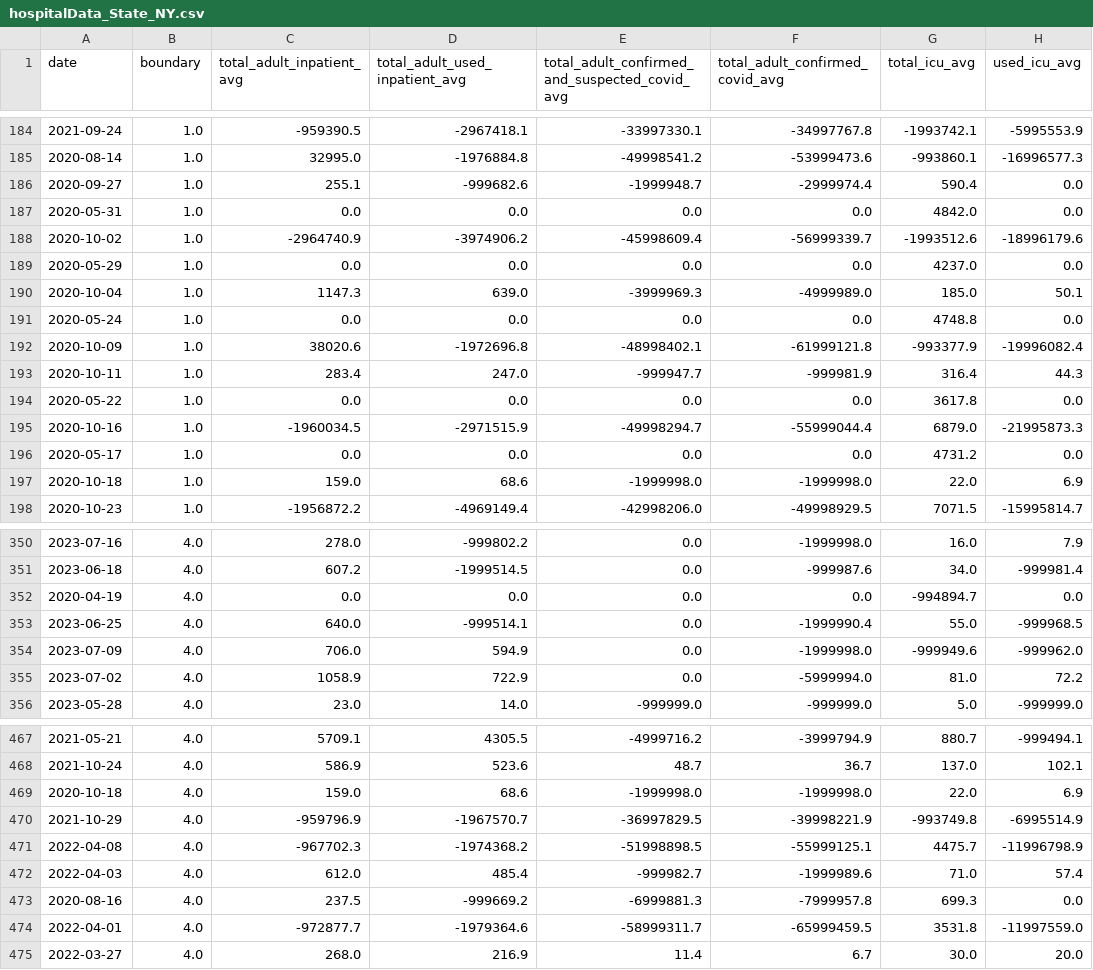
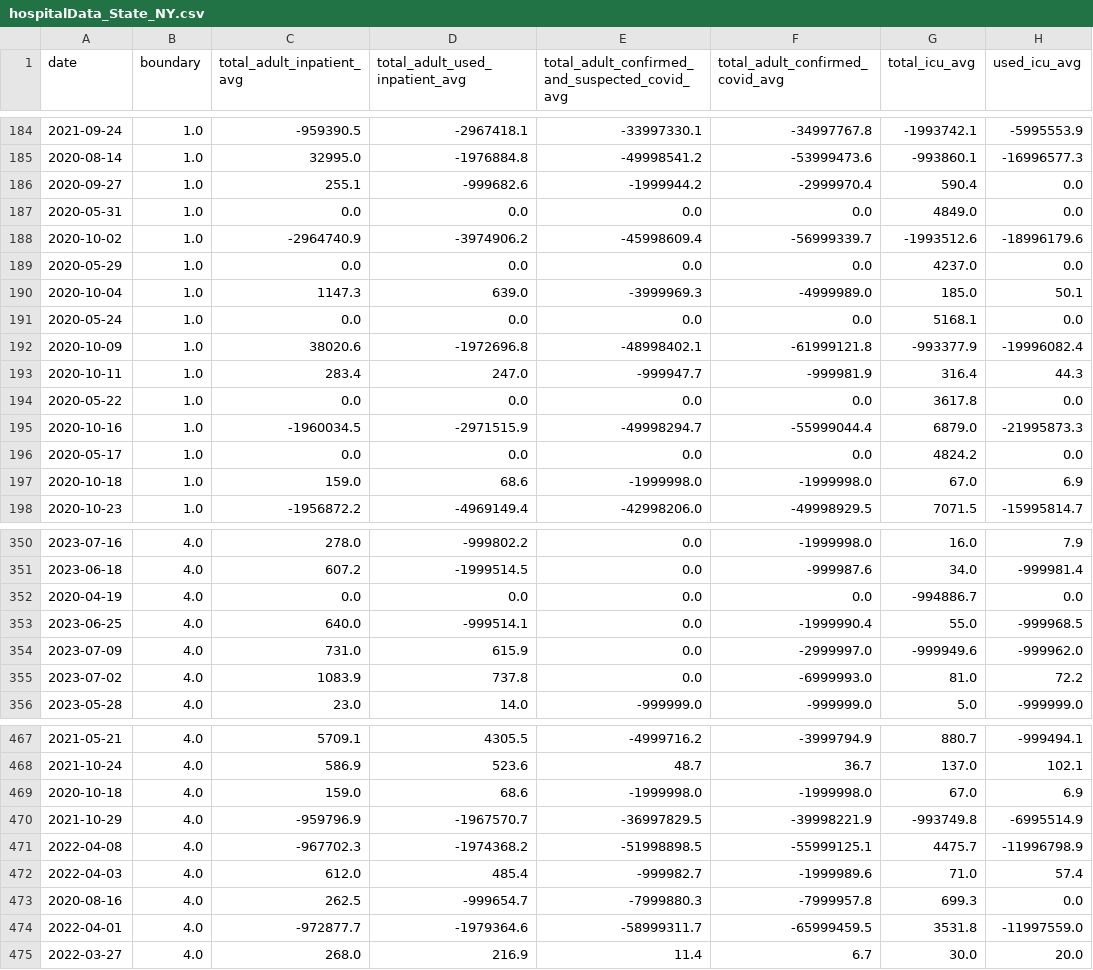
Before and after one commit to DLab/PoC-NY-data, a CSV file: output/Hospital-Data/hospitalData_State_NY.csv, drawn as a sheet; only a part is shown, gaps mark what is left out; the diff covers the shown part only; the diff names each change by its address in the sheet, - before the commit and + after, or states it on an @@ line.

```diff
--- a/output/Hospital-Data/hospitalData_State_NY.csv
+++ b/output/Hospital-Data/hospitalData_State_NY.csv
-E186: -1999948.7
+E186: -1999944.2
-F186 (total_adult_confirmed_covid_avg): -2999974.4
+F186 (total_adult_confirmed_covid_avg): -2999970.4
-G187 (total_icu_avg): 4842.0
+G187 (total_icu_avg): 4849.0
-G191 (total_icu_avg): 4748.8
+G191 (total_icu_avg): 5168.1
-G196 (total_icu_avg): 4731.2
+G196 (total_icu_avg): 4824.2
-G197 (total_icu_avg): 22.0
+G197 (total_icu_avg): 67.0
-G352 (total_icu_avg): -994894.7
+G352 (total_icu_avg): -994886.7
-C354 (total_adult_inpatient_avg): 706.0
+C354 (total_adult_inpatient_avg): 731.0
-D354 (total_adult_used_inpatient_avg): 594.9
+D354 (total_adult_used_inpatient_avg): 615.9
-F354 (total_adult_confirmed_covid_avg): -1999998.0
+F354 (total_adult_confirmed_covid_avg): -2999997.0
-C355 (total_adult_inpatient_avg): 1058.9
+C355 (total_adult_inpatient_avg): 1083.9
-D355 (total_adult_used_inpatient_avg): 722.9
+D355 (total_adult_used_inpatient_avg): 737.8
-F355 (total_adult_confirmed_covid_avg): -5999994.0
+F355 (total_adult_confirmed_covid_avg): -6999993.0
-G469 (total_icu_avg): 22.0
+G469 (total_icu_avg): 67.0
-C473 (total_adult_inpatient_avg): 237.5
+C473 (total_adult_inpatient_avg): 262.5
-D473 (total_adult_used_inpatient_avg): -999669.2
+D473 (total_adult_used_inpatient_avg): -999654.7
-E473: -6999881.3
+E473: -7999880.3
```
Also changed, not shown: 53 edited cells elsewhere in this file, 2 other files.
